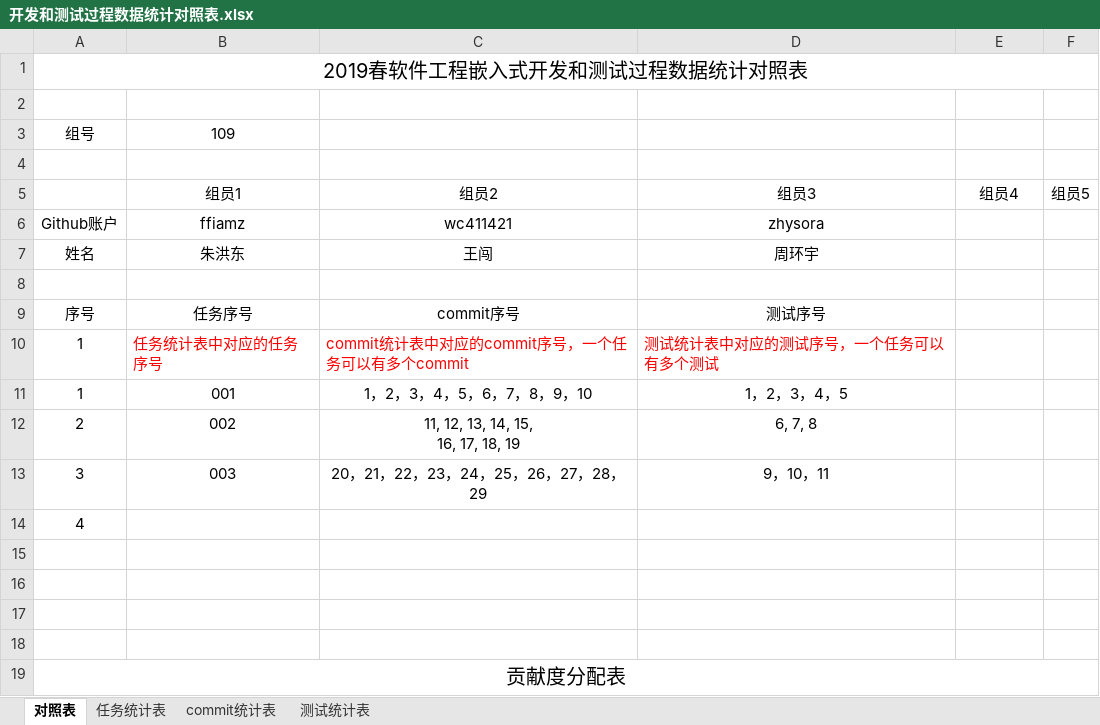
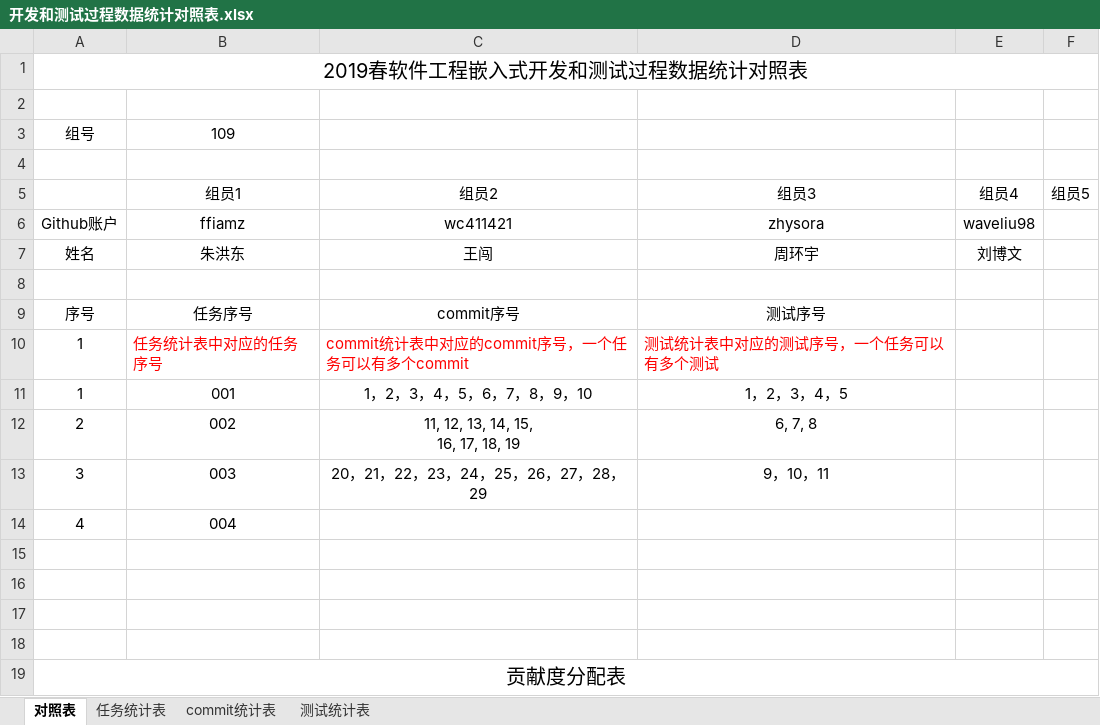
Before and after one commit to sebuaa2019/Team109, an Excel workbook: 开发和测试过程数据统计对照表.xlsx, sheet 对照表, drawn as a sheet; only a part is shown; values as stored, in another font and other column widths than the file's, no borders; the diff names each change by its address in the sheet, - before the commit and + after, or states it on an @@ line.

```diff
--- a/开发和测试过程数据统计对照表.xlsx (sheet 对照表)
+++ b/开发和测试过程数据统计对照表.xlsx (sheet 对照表)
-E6: (empty)
+E6: waveliu98
-E7: (empty)
+E7: 刘博文
-B14: (empty)
+B14: 004
```
Also changed, not shown: sheet 测试统计表, sheet 任务统计表.
